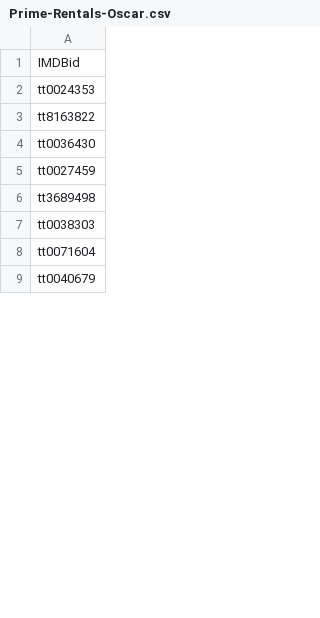
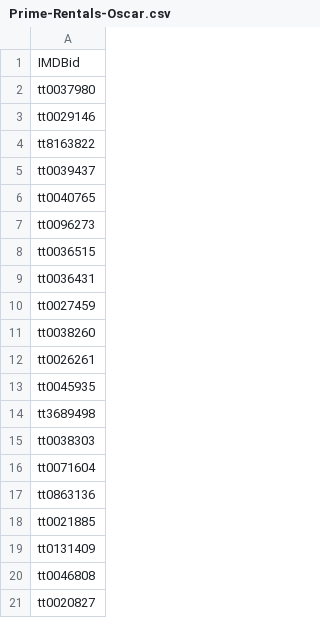
Before and after one commit to jacobmgreer/Media-Consumption, a CSV file: raw-lists/Prime-Rentals-Oscar.csv, drawn as a sheet; only a part is shown; the shorter side is filled out with more unchanged rows; the diff covers the shown part only.

```diff
--- a/raw-lists/Prime-Rentals-Oscar.csv
+++ b/raw-lists/Prime-Rentals-Oscar.csv
@@ -1,6 +1,14 @@
 "IMDBid"
-"tt0024353"
+"tt0037980"
+"tt0029146"
 "tt8163822"
-"tt0036430"
+"tt0039437"
+"tt0040765"
+"tt0096273"
+"tt0036515"
+"tt0036431"
 "tt0027459"
+"tt0038260"
+"tt0026261"
+"tt0045935"
 "tt3689498"
@@ -8 +16,6 @@
 "tt0071604"
+"tt0863136"
+"tt0021885"
+"tt0131409"
+"tt0046808"
+"tt0020827"
```
Also changed, not shown: 7 added rows, 13 removed rows, 47 moved rows and 12 edited cells elsewhere in this file, raw-lists/Prime-Free-Oscar.csv, raw-lists/Prime-Free-Times.csv, 2 other files.
